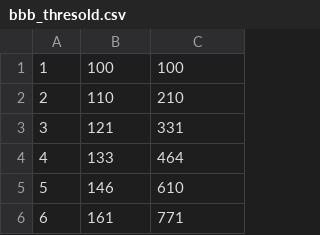
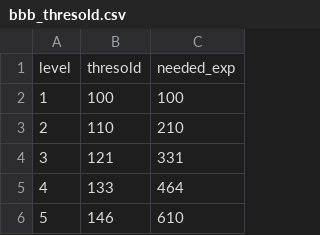
Before and after one commit to yosnak13/booboobook, a CSV file: db/bbb_thresold.csv, drawn as a sheet; only a part is shown; the shorter side is filled out with more unchanged rows; the diff names each change by its address in the sheet, - before the commit and + after, or states it on an @@ line.

Commit message:
csvファイルを最適化

```diff
--- a/db/bbb_thresold.csv
+++ b/db/bbb_thresold.csv
+row 1: level | thresold | needed_exp
```
